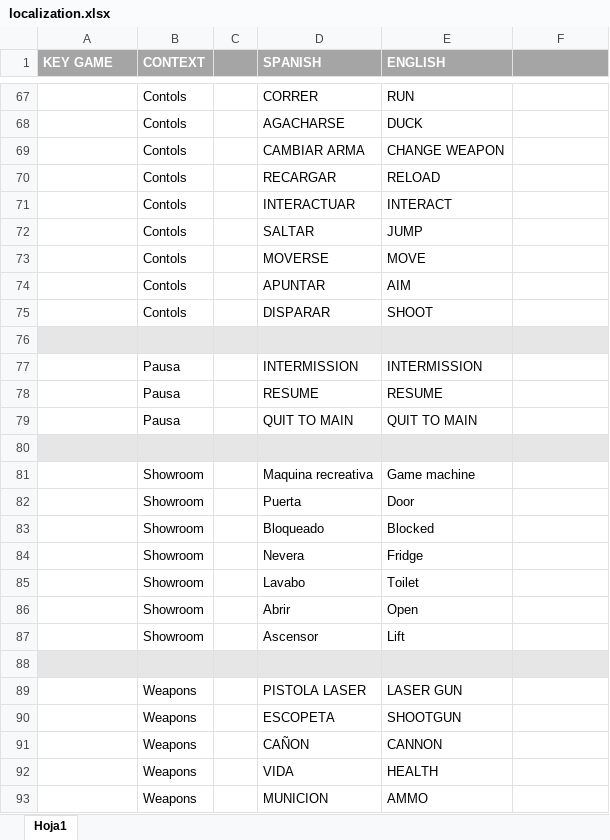
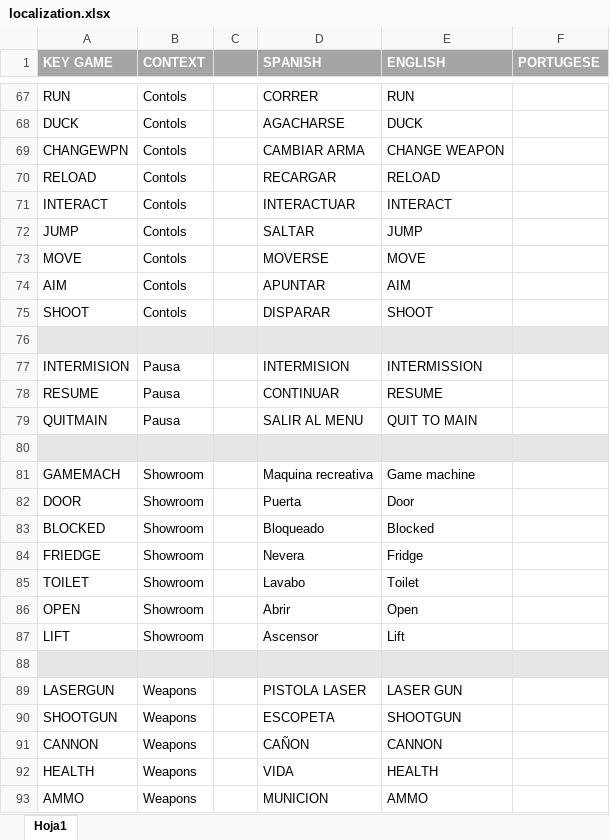
Before and after one commit to LastCoffeeStudio/Out-aLive, an Excel workbook: ShowPT/Assets/Localization/localization.xlsx, sheet Hoja1, drawn as a sheet; only a part is shown, gaps mark what is left out; values as stored, in another font and other column widths than the file's, no borders; the diff covers the shown part only; the diff names each change by its address in the sheet, - before the commit and + after, or states it on an @@ line.

Commit message:
JSON english and spanish

```diff
--- a/ShowPT/Assets/Localization/localization.xlsx (sheet Hoja1)
+++ b/ShowPT/Assets/Localization/localization.xlsx (sheet Hoja1)
-F1: (empty)
+F1: PORTUGESE
-A67 (KEY GAME): (empty)
+A67 (KEY GAME): RUN
-A68 (KEY GAME): (empty)
+A68 (KEY GAME): DUCK
-A69 (KEY GAME): (empty)
+A69 (KEY GAME): CHANGEWPN
-A70 (KEY GAME): (empty)
+A70 (KEY GAME): RELOAD
-A71 (KEY GAME): (empty)
+A71 (KEY GAME): INTERACT
-A72 (KEY GAME): (empty)
+A72 (KEY GAME): JUMP
-A73 (KEY GAME): (empty)
+A73 (KEY GAME): MOVE
-A74 (KEY GAME): (empty)
+A74 (KEY GAME): AIM
-A75 (KEY GAME): (empty)
+A75 (KEY GAME): SHOOT
-A77 (KEY GAME): (empty)
+A77 (KEY GAME): INTERMISION
-D77 (SPANISH): INTERMISSION
+D77 (SPANISH): INTERMISION
-A78 (KEY GAME): (empty)
+A78 (KEY GAME): RESUME
-D78 (SPANISH): RESUME
+D78 (SPANISH): CONTINUAR
-A79 (KEY GAME): (empty)
+A79 (KEY GAME): QUITMAIN
-D79 (SPANISH): QUIT TO MAIN
+D79 (SPANISH): SALIR AL MENU
-A81 (KEY GAME): (empty)
+A81 (KEY GAME): GAMEMACH
-A82 (KEY GAME): (empty)
+A82 (KEY GAME): DOOR
-A83 (KEY GAME): (empty)
+A83 (KEY GAME): BLOCKED
-A84 (KEY GAME): (empty)
+A84 (KEY GAME): FRIEDGE
-A85 (KEY GAME): (empty)
+A85 (KEY GAME): TOILET
-A86 (KEY GAME): (empty)
+A86 (KEY GAME): OPEN
-A87 (KEY GAME): (empty)
+A87 (KEY GAME): LIFT
-A89 (KEY GAME): (empty)
+A89 (KEY GAME): LASERGUN
-A90 (KEY GAME): (empty)
+A90 (KEY GAME): SHOOTGUN
-A91 (KEY GAME): (empty)
+A91 (KEY GAME): CANNON
-A92 (KEY GAME): (empty)
+A92 (KEY GAME): HEALTH
-A93 (KEY GAME): (empty)
+A93 (KEY GAME): AMMO
```
Also changed, not shown: 52 edited cells elsewhere in this sheet, 2 other files.
